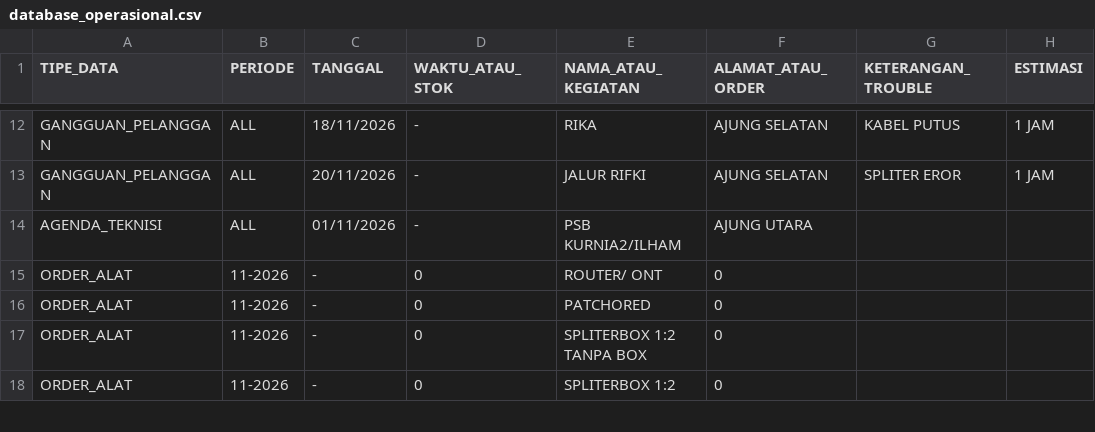
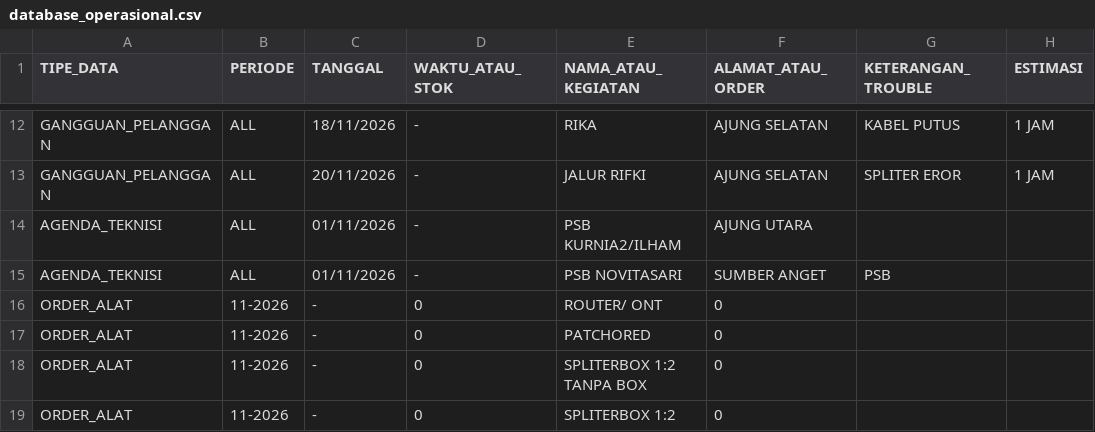
Before and after one commit to ilyasajha5-cpu/like-billing, a CSV file: database_operasional.csv, drawn as a sheet; only a part is shown, gaps mark what is left out.

Commit message:
Fast-Sync database_operasional.csv

```diff
--- a/database_operasional.csv
+++ b/database_operasional.csv
@@ -14,2 +14,3 @@ TIPE_DATA,PERIODE,TANGGAL,WAKTU_ATAU_STOK,NAMA_ATAU_KEGIATAN,ALAMAT_ATAU_ORDER,K
 "AGENDA_TEKNISI","ALL","01/11/2026","-","PSB KURNIA2/ILHAM","AJUNG UTARA","",""
+"AGENDA_TEKNISI","ALL","01/11/2026","-","PSB NOVITASARI","SUMBER ANGET","PSB",""
 "ORDER_ALAT","11-2026","-","0","ROUTER/ ONT","0","",""
```
